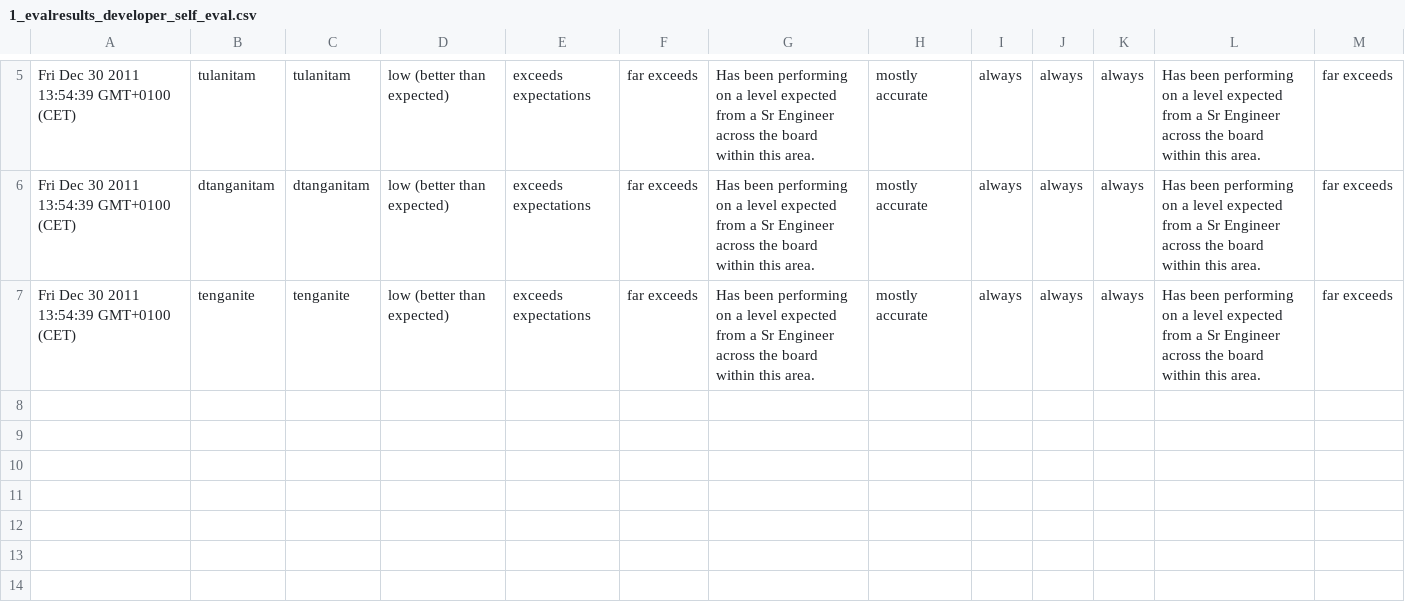
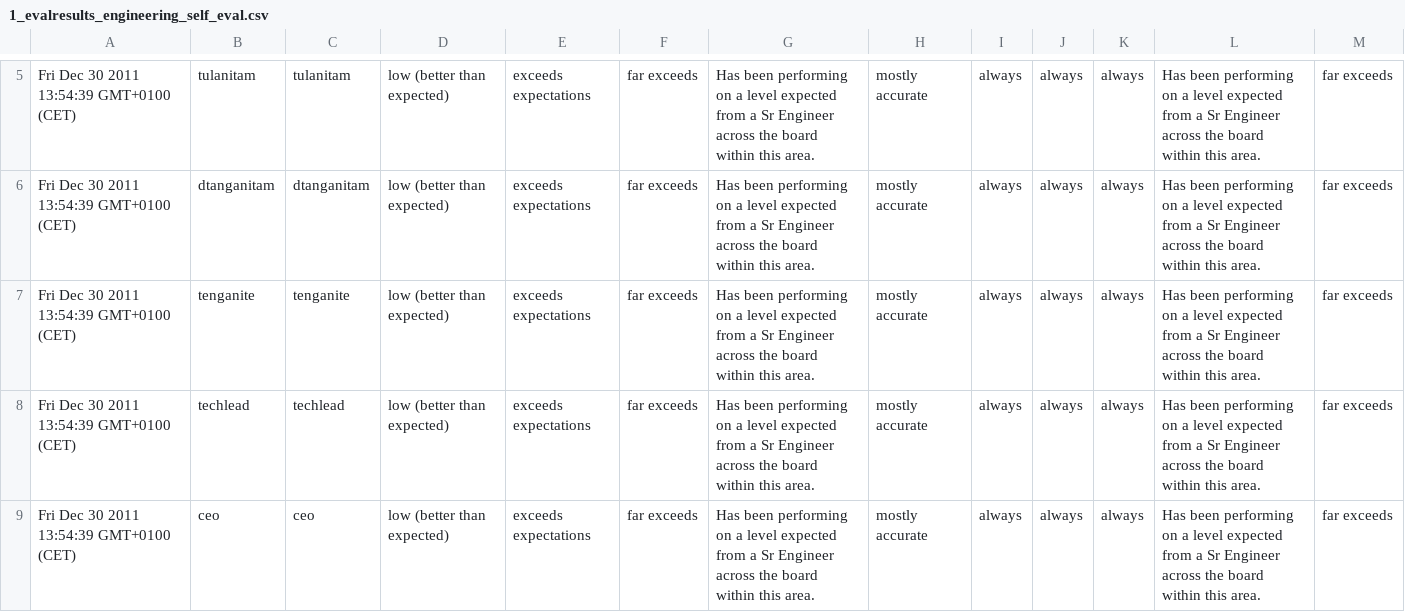
Before and after one commit to eduardogr/evalytics, a CSV file: examples/eval-process/1_evalresults_engineering_self_eval.csv (was examples/eval-process/1_evalresults_developer_self_eval.csv), drawn as a sheet; only a part is shown, gaps mark what is left out; the diff names each change by its address in the sheet, - before the commit and + after, or states it on an @@ line.

Commit message:
Update and rename 1_evalresults_developer_self_eval.csv to 1_evalresults_engineering_self_eval.csv

```diff
--- a/examples/eval-process/1_evalresults_developer_self_eval.csv
+++ b/examples/eval-process/1_evalresults_engineering_self_eval.csv
+row 8: Fri Dec 30 2011 13:54:39 GMT+0100 (CET) | techlead | techlead | low (better than expected) | exceeds expectations | far exceeds | Has been performing on a level expected from a Sr Engineer across the board within this area. | mostly accurate | always | always | always | Has been performing on a level expected from a Sr Engineer across the board within this area. | far exceeds
+row 9: Fri Dec 30 2011 13:54:39 GMT+0100 (CET) | ceo | ceo | low (better than expected) | exceeds expectations | far exceeds | Has been performing on a level expected from a Sr Engineer across the board within this area. | mostly accurate | always | always | always | Has been performing on a level expected from a Sr Engineer across the board within this area. | far exceeds
```
